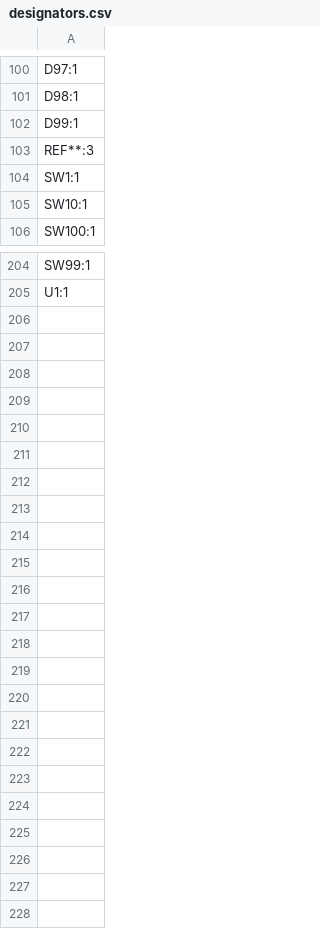
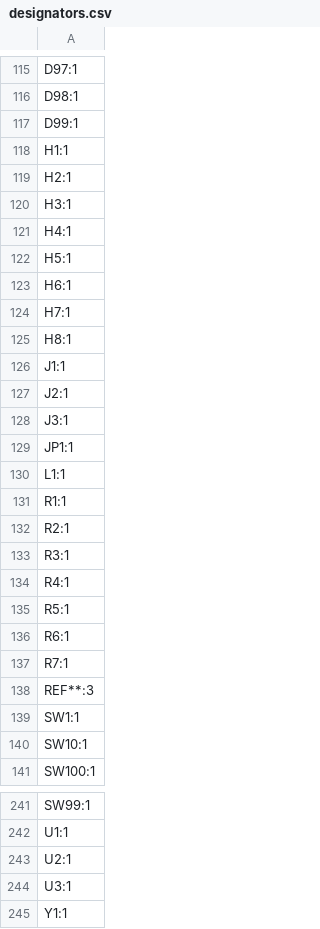
Before and after one commit to Ahad732/Magkeys, a CSV file: Hardware/production/designators.csv, drawn as a sheet; only a part is shown, gaps mark what is left out; the diff covers the shown part only; the diff names each change by its address in the sheet, - before the commit and + after, or states it on an @@ line.

```diff
--- a/Hardware/production/designators.csv
+++ b/Hardware/production/designators.csv
+row 118: H1:1
+row 119: H2:1
+row 120: H3:1
+row 121: H4:1
+row 122: H5:1
+row 123: H6:1
+row 124: H7:1
+row 125: H8:1
+row 126: J1:1
+row 127: J2:1
+row 128: J3:1
+row 129: JP1:1
+row 130: L1:1
+row 131: R1:1
+row 132: R2:1
+row 133: R3:1
+row 134: R4:1
+row 135: R5:1
+row 136: R6:1
+row 137: R7:1
+row 243: U2:1
+row 244: U3:1
+row 245: Y1:1
```
Also changed, not shown: 17 added rows elsewhere in this file, Hardware/production/bom.csv, Hardware/production/positions.csv, 7 other files.
